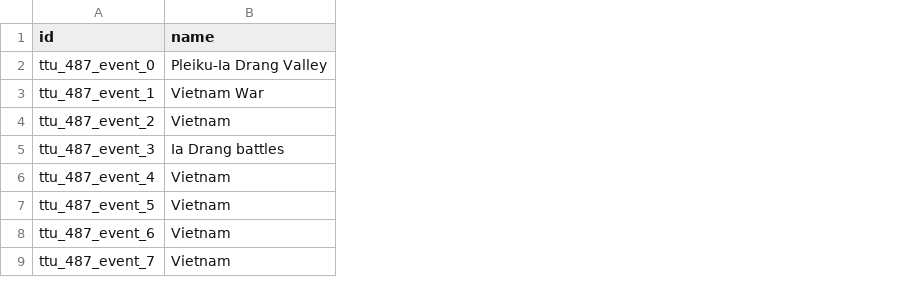
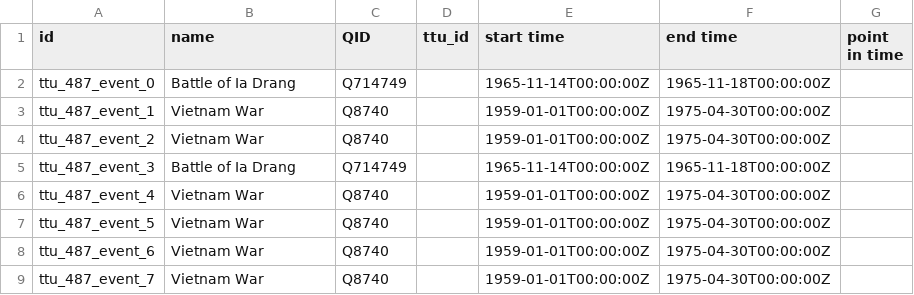
Before and after one commit to Dartmouth-Digital-History-Initiative/VNCA-Encoding, a TSV file: tsv/0487_enders_tracy_events.tsv, drawn as a sheet; the diff names each change by its address in the sheet, - before the commit and + after, or states it on an @@ line.

Commit message:
Update 0487_enders_tracy_events.tsv

```diff
--- a/tsv/0487_enders_tracy_events.tsv
+++ b/tsv/0487_enders_tracy_events.tsv
+column C (QID), rows 2-9: Q714749 | Q8740 | Q8740 | Q714749 | Q8740 | Q8740 | Q8740 | Q8740
+column D (ttu_id), empty
+column E (start time), rows 2-9: 1965-11-14T00:00:00Z | 1959-01-01T00:00:00Z | 1959-01-01T00:00:00Z | 1965-11-14T00:00:00Z | 1959-01-01T00:00:00Z | 1959-01-01T00:00:00Z | 1959-01-01T00:00:00Z | 1959-01-01T00:00:00Z
+column F (end time), rows 2-9: 1965-11-18T00:00:00Z | 1975-04-30T00:00:00Z | 1975-04-30T00:00:00Z | 1965-11-18T00:00:00Z | 1975-04-30T00:00:00Z | 1975-04-30T00:00:00Z | 1975-04-30T00:00:00Z | 1975-04-30T00:00:00Z
+column G (point in time), empty
-B2 (name): Pleiku-Ia Drang Valley
+B2 (name): Battle of Ia Drang
-B4 (name): Vietnam
+B4 (name): Vietnam War
-B5 (name): Ia Drang battles
+B5 (name): Battle of Ia Drang
-B6:B9 (name): Vietnam
+B6:B9 (name): Vietnam War
```
